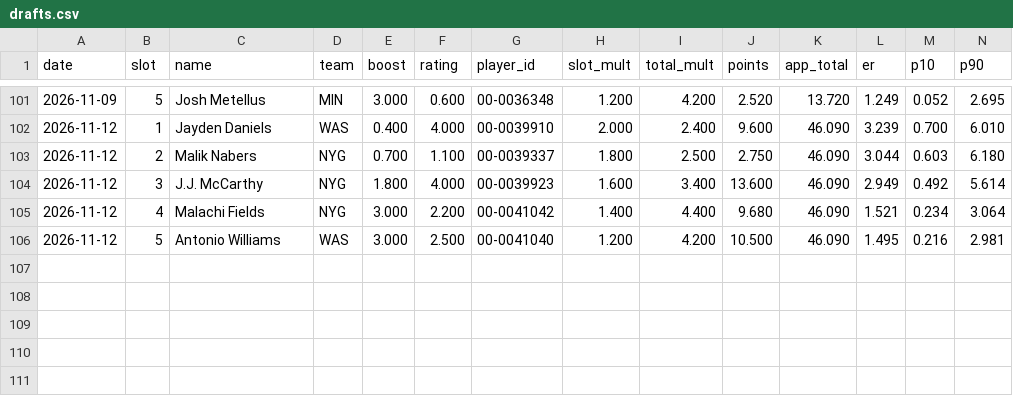
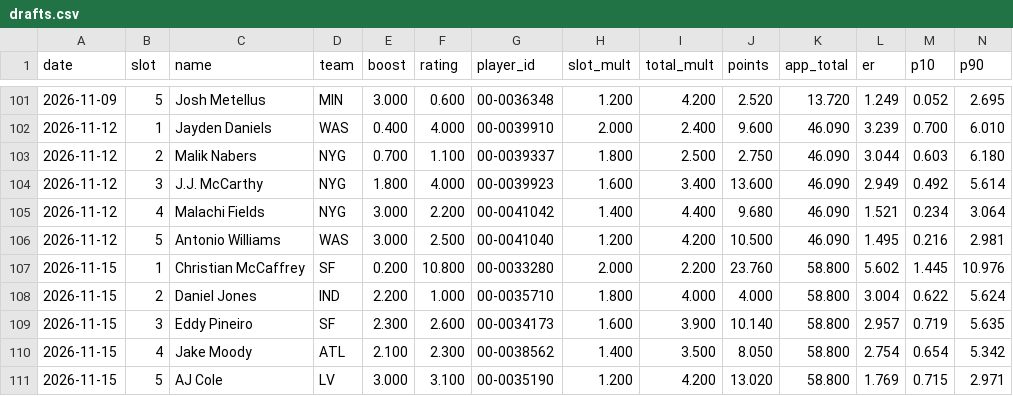
Before and after one commit to hmaxeden-hue/RealNFLDraft, a CSV file: data/history/drafts.csv, drawn as a sheet; only a part is shown, gaps mark what is left out; rows hold the shown columns only; the diff names each change by its address in the sheet, - before the commit and + after, or states it on an @@ line.

```diff
--- a/data/history/drafts.csv
+++ b/data/history/drafts.csv
+row 107: 2026-11-15 | 1 | Christian McCaffrey | SF | 0.200 | 10.800 | 00-0033280 | 2.000 | 2.200 | 23.760 | 58.800 | 5.602 | 1.445 | 10.976
+row 108: 2026-11-15 | 2 | Daniel Jones | IND | 2.200 | 1.000 | 00-0035710 | 1.800 | 4.000 | 4.000 | 58.800 | 3.004 | 0.622 | 5.624
+row 109: 2026-11-15 | 3 | Eddy Pineiro | SF | 2.300 | 2.600 | 00-0034173 | 1.600 | 3.900 | 10.140 | 58.800 | 2.957 | 0.719 | 5.635
+row 110: 2026-11-15 | 4 | Jake Moody | ATL | 2.100 | 2.300 | 00-0038562 | 1.400 | 3.500 | 8.050 | 58.800 | 2.754 | 0.654 | 5.342
+row 111: 2026-11-15 | 5 | AJ Cole | LV | 3.000 | 3.100 | 00-0035190 | 1.200 | 4.200 | 13.020 | 58.800 | 1.769 | 0.715 | 2.971
```
Also changed, not shown: data/history/rating_cutoffs.csv, data/history/ratings.csv, 5 other files.
